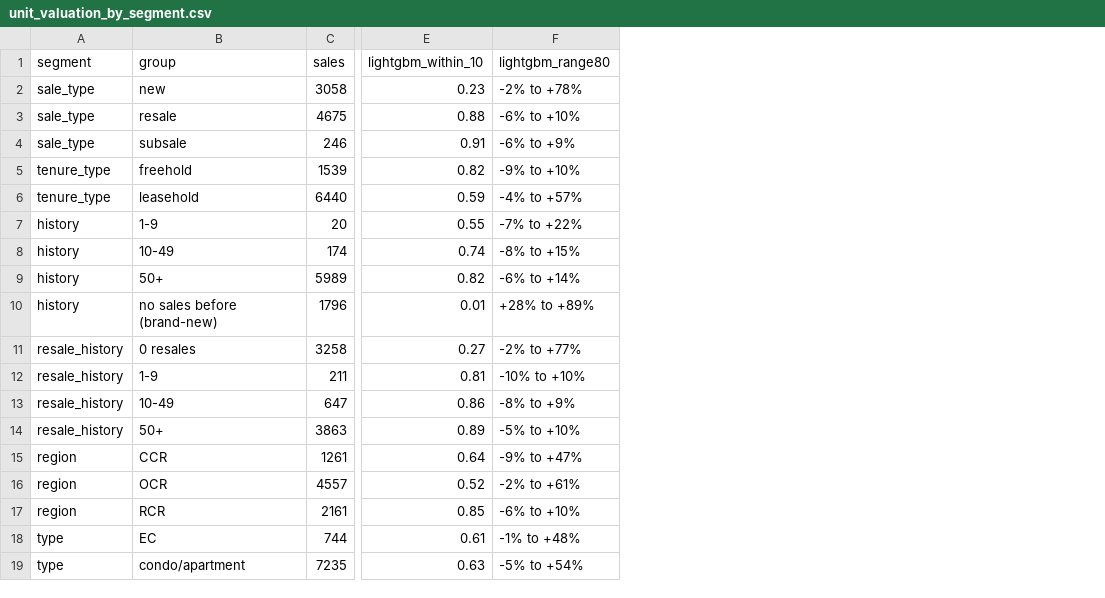
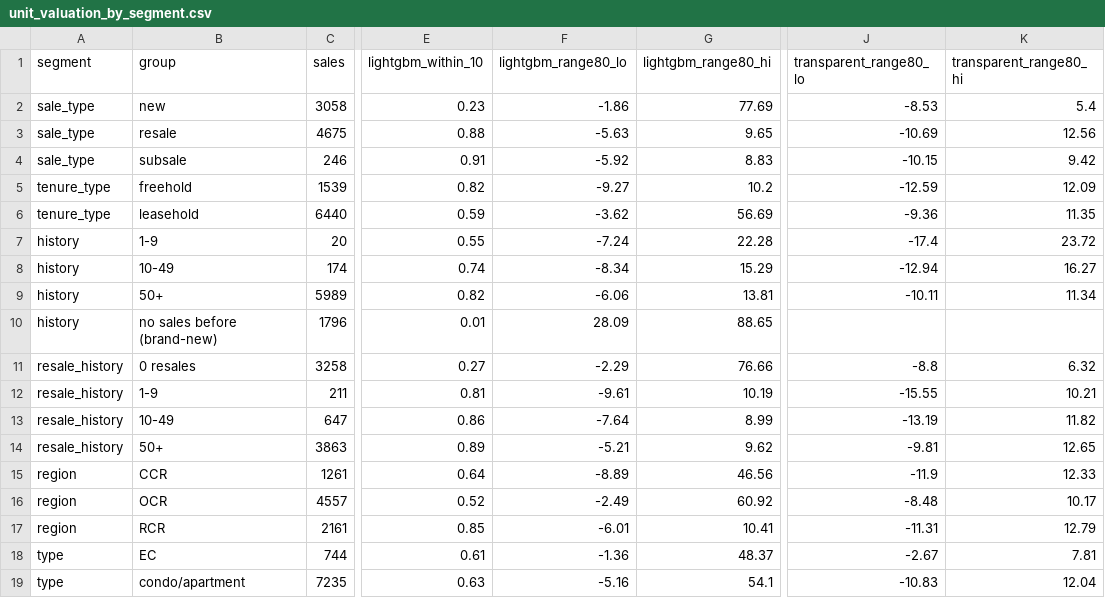
Before and after one commit to yix-teng/iPad-games-, a CSV file: sg-property-forecast/outputs/unit_valuation_by_segment.csv, drawn as a sheet; only a part is shown, gaps mark what is left out; removed rows and columns are numbered as before the commit, all else as after; the diff names each change by its address in the sheet, - before the commit and + after, or states it on an @@ line.

```diff
--- a/sg-property-forecast/outputs/unit_valuation_by_segment.csv
+++ b/sg-property-forecast/outputs/unit_valuation_by_segment.csv
-column F (lightgbm_range80), rows 2-19: -2% to +78% | -6% to +10% | -6% to +9% | -9% to +10% | -4% to +57% | -7% to +22% | -8% to +15% | -6% to +14% | +28% to +89% | -2% to +77% | -10% to +10% | -8% to +9% | -5% to +10% | -9% to +47% | -2% to +61% | -6% to +10% | -1% to +48% | -5% to +54%
+column F (lightgbm_range80_lo), rows 2-19: -1.86 | -5.63 | -5.92 | -9.27 | -3.62 | -7.24 | -8.34 | -6.06 | 28.09 | -2.29 | -9.61 | -7.64 | -5.21 | -8.89 | -2.49 | -6.01 | -1.36 | -5.16
+column G (lightgbm_range80_hi), rows 2-19: 77.69 | 9.65 | 8.83 | 10.2 | 56.69 | 22.28 | 15.29 | 13.81 | 88.65 | 76.66 | 10.19 | 8.99 | 9.62 | 46.56 | 60.92 | 10.41 | 48.37 | 54.1
+column J (transparent_range80_lo), rows 2-19: -8.53 | -10.69 | -10.15 | -12.59 | -9.36 | -17.4 | -12.94 | -10.11 |  | -8.8 | -15.55 | -13.19 | -9.81 | -11.9 | -8.48 | -11.31 | -2.67 | -10.83
+column K (transparent_range80_hi), rows 2-19: 5.4 | 12.56 | 9.42 | 12.09 | 11.35 | 23.72 | 16.27 | 11.34 |  | 6.32 | 10.21 | 11.82 | 12.65 | 12.33 | 10.17 | 12.79 | 7.81 | 12.04
```
Also changed, not shown: 8 other files.
